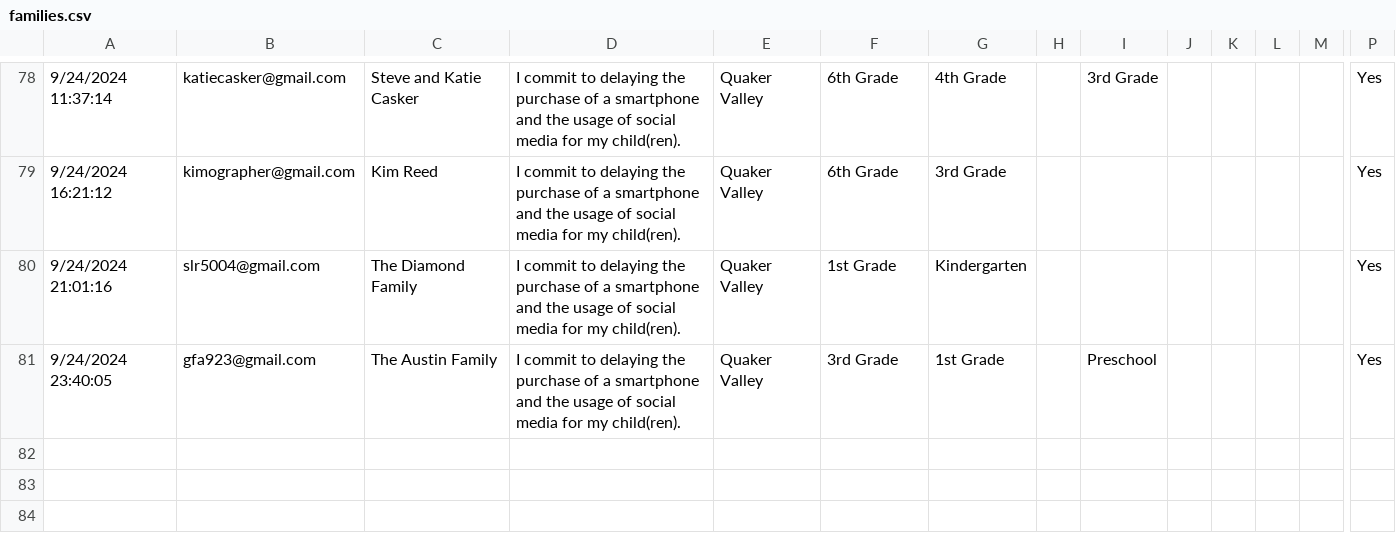
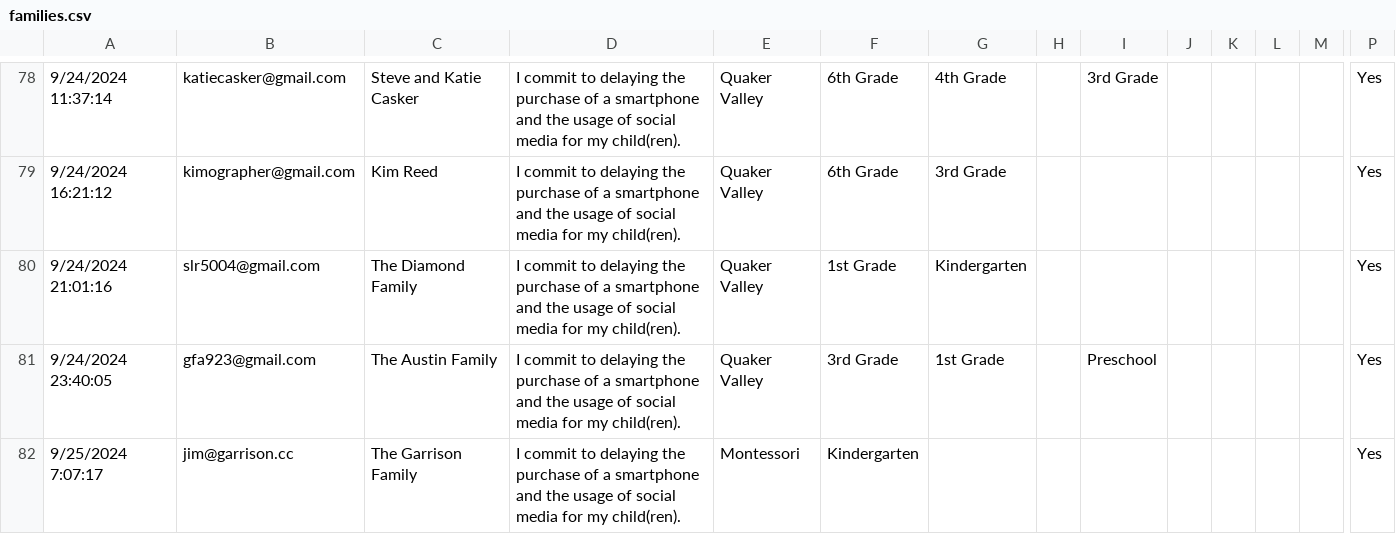
Before and after one commit to coxandrew/sewickleyunplugged, a CSV file: _data/families.csv, drawn as a sheet; only a part is shown, gaps mark what is left out; rows hold the shown columns only; the diff names each change by its address in the sheet, - before the commit and + after, or states it on an @@ line.

Commit message:
Update families.csv with the latest data

```diff
--- a/_data/families.csv
+++ b/_data/families.csv
+row 82: 9/25/2024 7:07:17 | jim@garrison.cc | The Garrison Family | I commit to delaying the purchase of a smartphone and the usage of social media for my child(ren). | Montessori | Kindergarten |  |  |  |  |  |  |  | Yes
```
